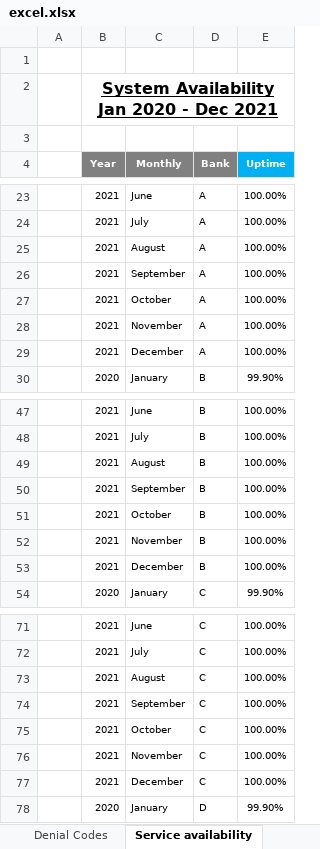
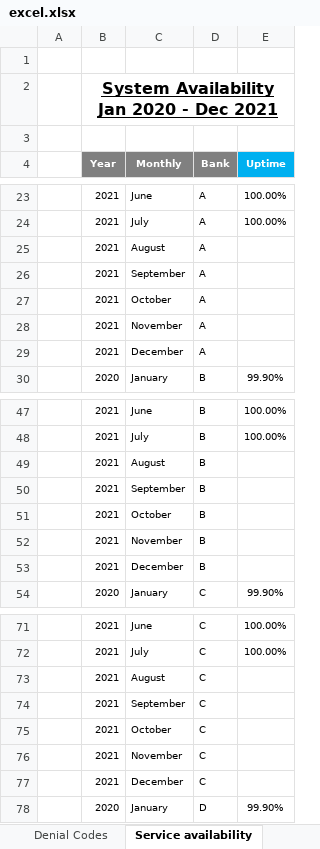
Before and after one commit to HelmiBaraja/python-excel-API, an Excel workbook: excel.xlsx, sheet Service availability, drawn as a sheet; only a part is shown, gaps mark what is left out; values as stored, in another font and other column widths than the file's, no borders; charts and pictures and conditional formats not drawn; the diff covers the shown part only; the diff names each change by its address in the sheet, - before the commit and + after, or states it on an @@ line.

```diff
--- a/excel.xlsx (sheet Service availability)
+++ b/excel.xlsx (sheet Service availability)
-E25:E29 (Uptime): 100.00%
+E25:E29 (Uptime): (empty)
-E49:E53 (Uptime): 100.00%
+E49:E53 (Uptime): (empty)
-E73:E77 (Uptime): 100.00%
+E73:E77 (Uptime): (empty)
```
Also changed, not shown: 119 edited cells elsewhere in this sheet, sheet Denial Codes, sheet Denial Transaction, sheet Acquirer Transaction, sheet Issuer Transaction, sheet Service Maintenance, sheet Issuer Dispute, 1 more sheet, formulas that keep their value.
